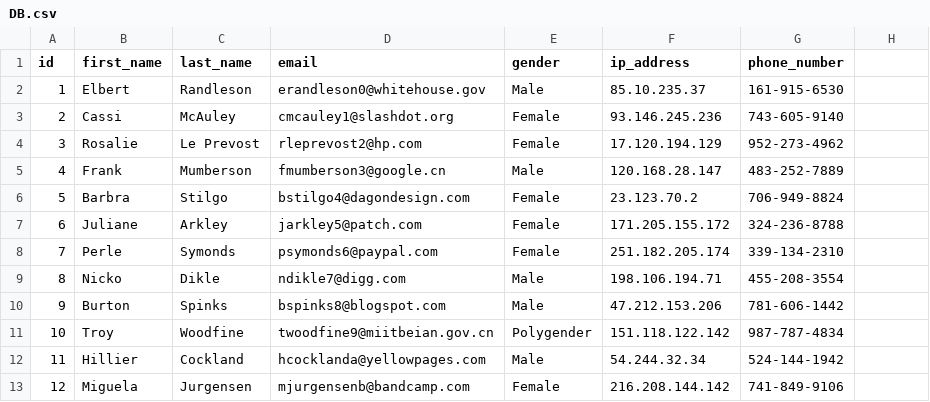
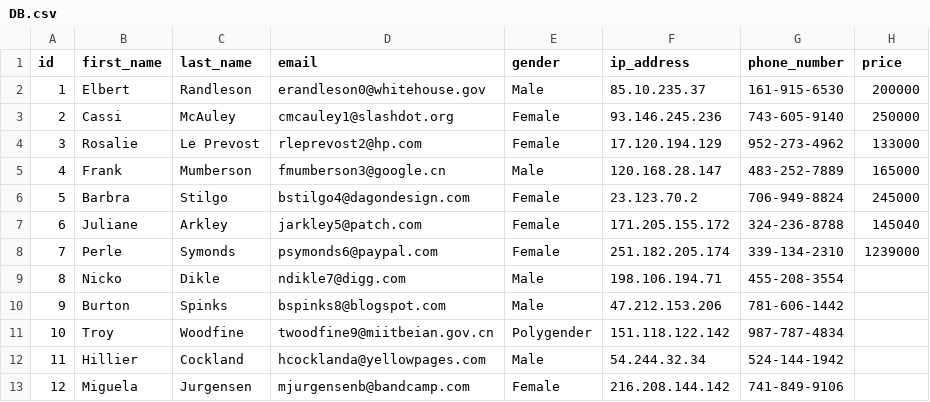
Before and after one commit to danielbui12/flask_user_management, a CSV file: DB.csv, drawn as a sheet; only a part is shown.

Commit message:
update file DB.csv

```diff
--- a/DB.csv
+++ b/DB.csv
@@ -1,9 +1,9 @@
-id,first_name,last_name,email,gender,ip_address,phone_number
-1,Elbert,Randleson,erandleson0@whitehouse.gov,Male,85.10.235.37,161-915-6530
-2,Cassi,McAuley,cmcauley1@slashdot.org,Female,93.146.245.236,743-605-9140
-3,Rosalie,Le Prevost,rleprevost2@hp.com,Female,17.120.194.129,952-273-4962
-4,Frank,Mumberson,fmumberson3@google.cn,Male,120.168.28.147,483-252-7889
-5,Barbra,Stilgo,bstilgo4@dagondesign.com,Female,23.123.70.2,706-949-8824
-6,Juliane,Arkley,jarkley5@patch.com,Female,171.205.155.172,324-236-8788
-7,Perle,Symonds,psymonds6@paypal.com,Female,251.182.205.174,339-134-2310
+id,first_name,last_name,email,gender,ip_address,phone_number,price
+1,Elbert,Randleson,erandleson0@whitehouse.gov,Male,85.10.235.37,161-915-6530,200000
+2,Cassi,McAuley,cmcauley1@slashdot.org,Female,93.146.245.236,743-605-9140,250000
+3,Rosalie,Le Prevost,rleprevost2@hp.com,Female,17.120.194.129,952-273-4962,133000
+4,Frank,Mumberson,fmumberson3@google.cn,Male,120.168.28.147,483-252-7889,165000
+5,Barbra,Stilgo,bstilgo4@dagondesign.com,Female,23.123.70.2,706-949-8824,245000
+6,Juliane,Arkley,jarkley5@patch.com,Female,171.205.155.172,324-236-8788,145040
+7,Perle,Symonds,psymonds6@paypal.com,Female,251.182.205.174,339-134-2310,1239000
 8,Nicko,Dikle,ndikle7@digg.com,Male,198.106.194.71,455-208-3554
```
